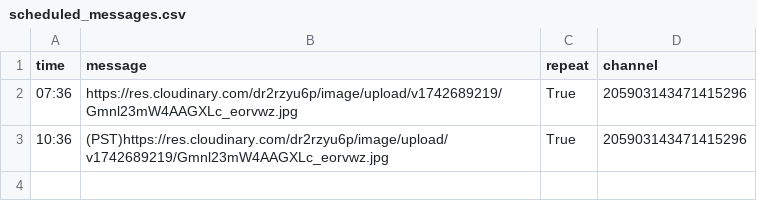
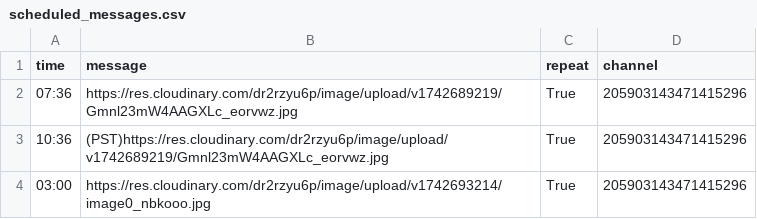
Before and after one commit to kenneththomas/ari6, a CSV file: resources/scheduled_messages.csv, drawn as a sheet; the diff names each change by its address in the sheet, - before the commit and + after, or states it on an @@ line.

Commit message:
oh boy 3 AM

```diff
--- a/resources/scheduled_messages.csv
+++ b/resources/scheduled_messages.csv
+row 4: 03:00 | https://res.cloudinary.com/dr2rzyu6p/image/upload/v1742693214/image0_nbkooo.jpg | True | 205903143471415296
```
